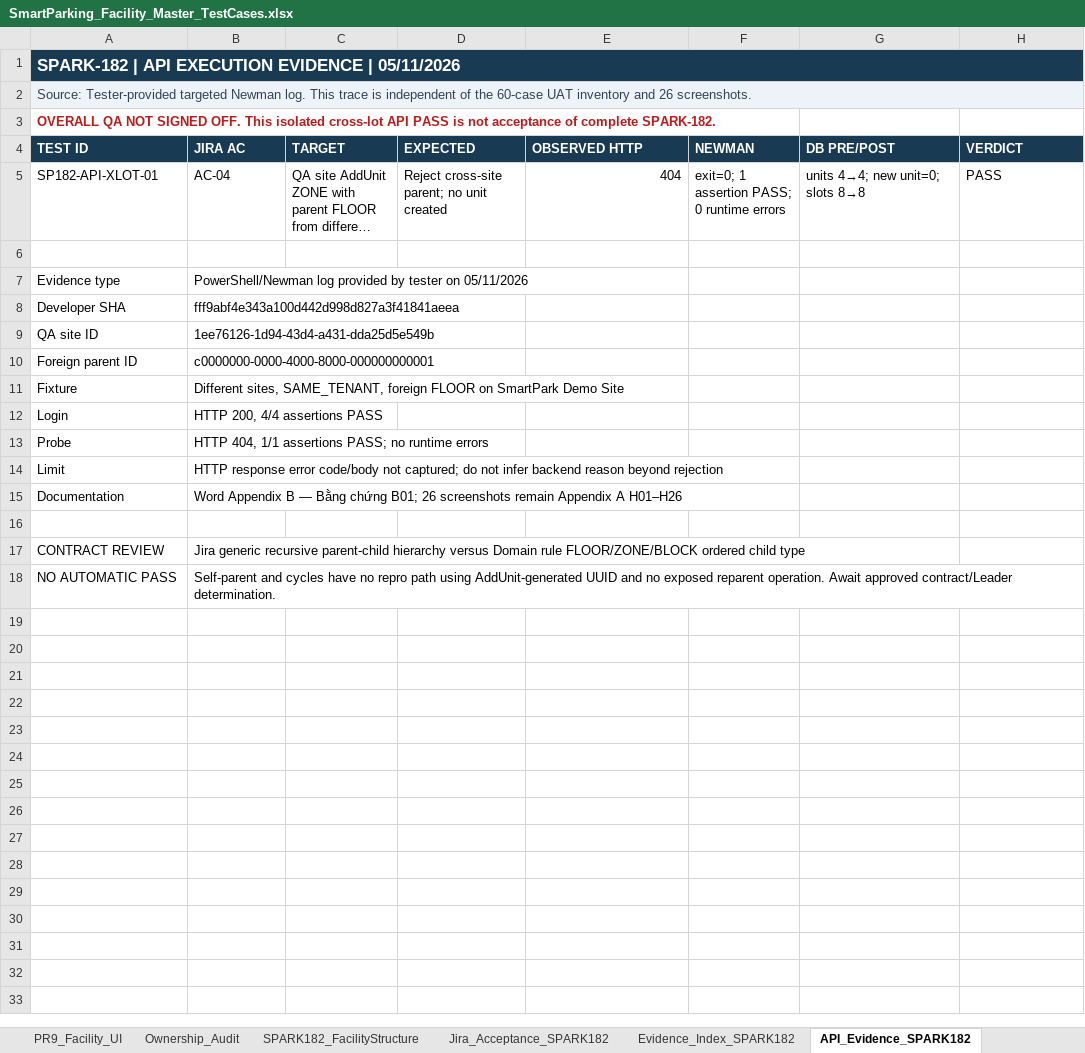
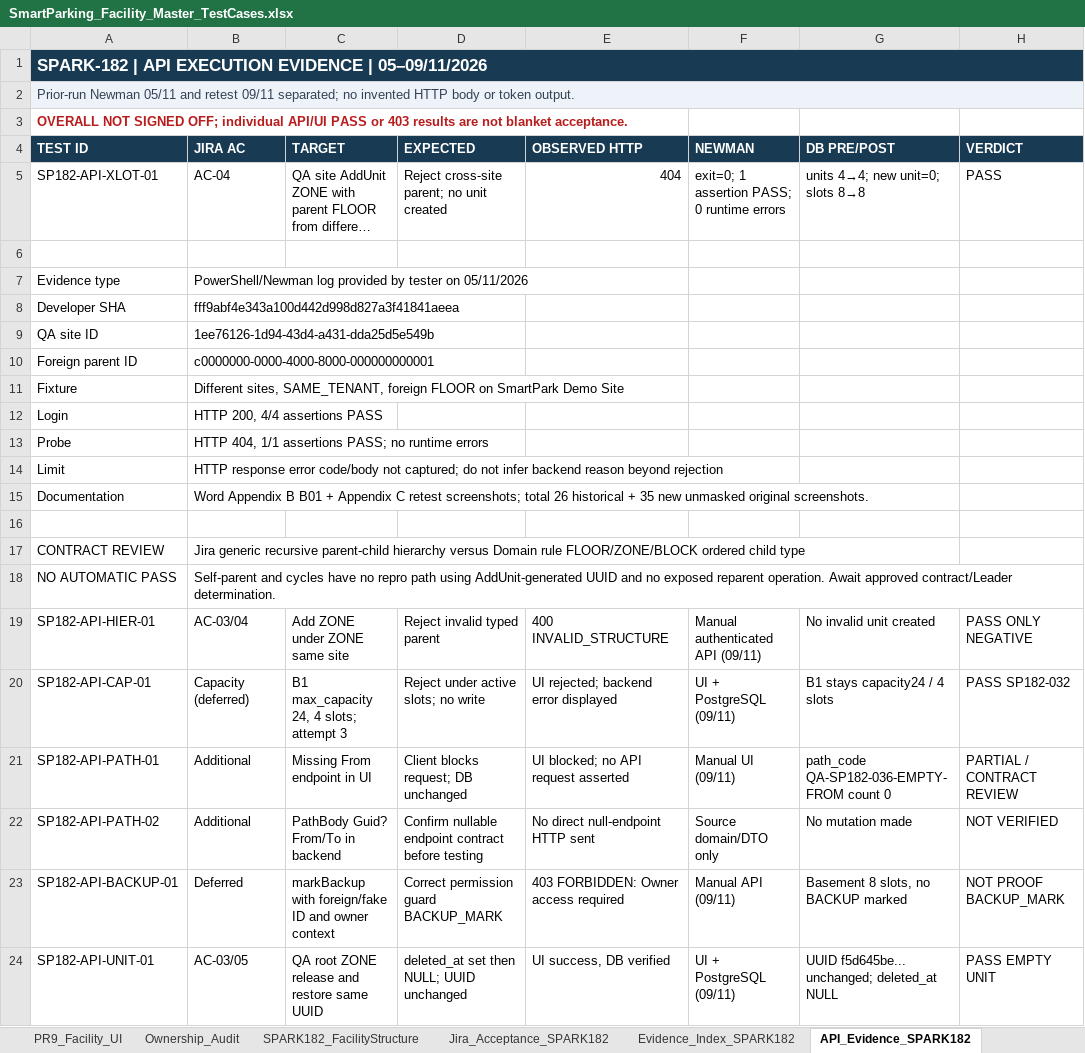
Before and after one commit to Quangthm/Mock-Project-Smart-Parking, an Excel workbook: docs/04-testing/test-cases/SmartParking_Facility_Master_TestCases.xlsx, sheet API_Evidence_SPARK182, drawn as a sheet; long unchanged cells end in …; values as stored, in another font and other column widths than the file's, no borders; the diff names each change by its address in the sheet, - before the commit and + after, or states it on an @@ line.

Commit message:
SPARK-182 test(facility): update QA retest reports and evidence

```diff
--- a/docs/04-testing/test-cases/SmartParking_Facility_Master_TestCases.xlsx (sheet API_Evidence_SPARK182)
+++ b/docs/04-testing/test-cases/SmartParking_Facility_Master_TestCases.xlsx (sheet API_Evidence_SPARK182)
-A1 (TEST ID): …EVIDENCE | 05/11/2026
+A1 (TEST ID): …EVIDENCE | 05–09/11/2026
-A2 (TEST ID): Source: Tester-provided targeted Newman log. This trace is independent of the 60-case UAT inventory and 26 screenshots.
+A2 (TEST ID): Prior-run Newman 05/11 and retest 09/11 separated; no invented HTTP body or token output.
-A3 (TEST ID): OVERALL QA NOT SIGNED OFF. This isolated cross-lot API PASS is not acceptance of complete SPARK-182.
+A3 (TEST ID): OVERALL NOT SIGNED OFF; individual API/UI PASS or 403 results are not blanket acceptance.
-B15 (JIRA AC): …Appendix B — Bằng chứng B01; 26 screenshots remain Appendix A H01–H26
+B15 (JIRA AC): …Appendix B B01 + Appendix C retest screenshots; total 26 historical + 35 new unmasked original screenshots.
+row 19: SP182-API-HIER-01 | AC-03/04 | Add ZONE under ZONE same site | Reject invalid typed parent | 400 INVALID_STRUCTURE | Manual authenticated API (09/11) | No invalid unit created | PASS ONLY NEGATIVE
+row 20: SP182-API-CAP-01 | Capacity (deferred) | B1 max_capacity 24, 4 slots; attempt 3 | Reject under active slots; no write | UI rejected; backend error displayed | UI + PostgreSQL (09/11) | B1 stays capacity24 / 4 slots | PASS SP182-032
+row 21: SP182-API-PATH-01 | Additional | Missing From endpoint in UI | Client blocks request; DB unchanged | UI blocked; no API request asserted | Manual UI (09/11) | path_code QA-SP182-036-EMPTY-FROM count 0 | PARTIAL / CONTRACT REVIEW
+row 22: SP182-API-PATH-02 | Additional | PathBody Guid? From/To in backend | Confirm nullable endpoint contract before testing | No direct null-endpoint HTTP sent | Source domain/DTO only | No mutation made | NOT VERIFIED
+row 23: SP182-API-BACKUP-01 | Deferred | markBackup with foreign/fake ID and owner context | Correct permission guard BACKUP_MARK | 403 FORBIDDEN: Owner access required | Manual API (09/11) | Basement 8 slots, no BACKUP marked | NOT PROOF BACKUP_MARK
+row 24: SP182-API-UNIT-01 | AC-03/05 | QA root ZONE release and restore same UUID | deleted_at set then NULL; UUID unchanged | UI success, DB verified | UI + PostgreSQL (09/11) | UUID f5d645be... unchanged; deleted_at NULL | PASS EMPTY UNIT
```
Also changed, not shown: sheet Evidence_Index_SPARK182, sheet SPARK182_FacilityStructure, sheet Test Report, sheet Jira_Acceptance_SPARK182, other sheet tabs, 1 other file.
